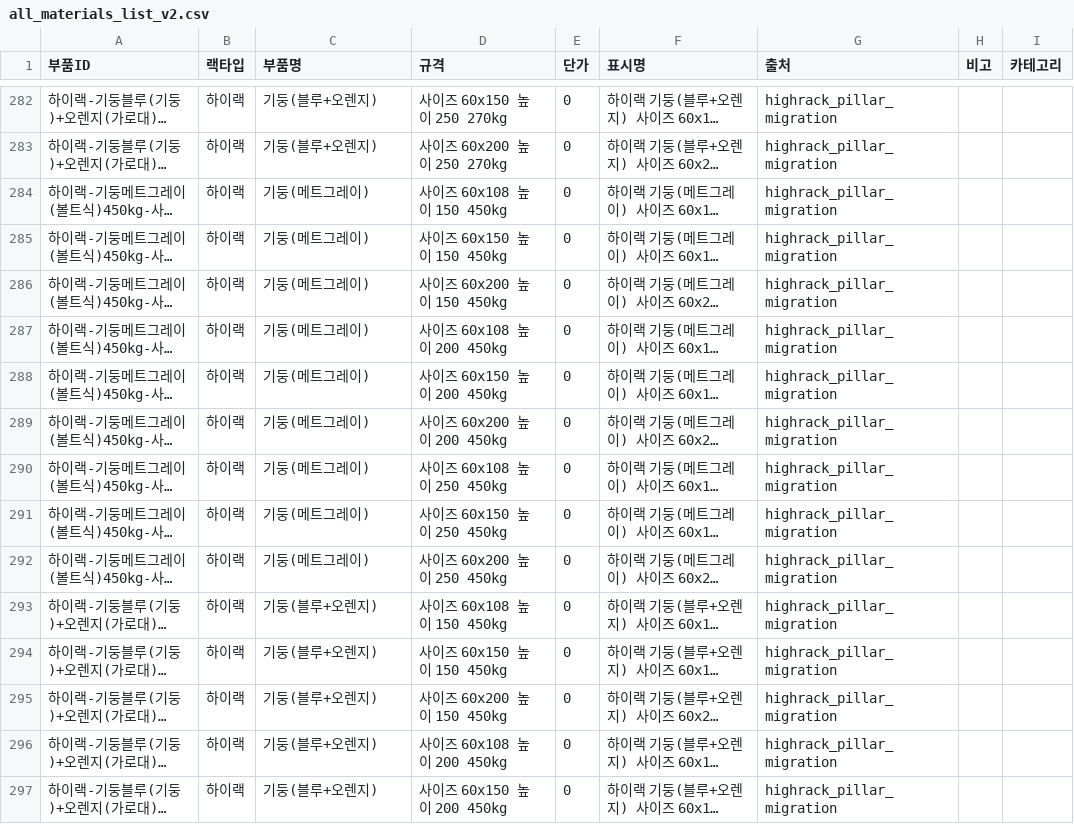
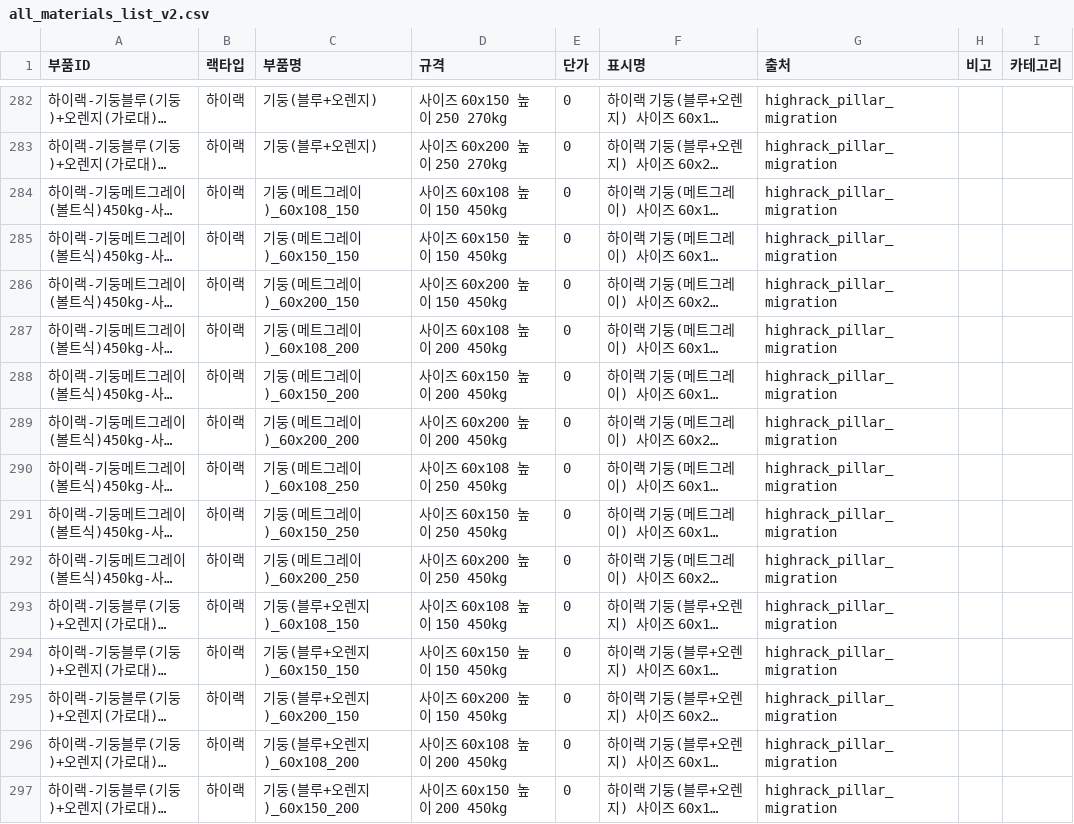
Before and after one commit to HHSsub/sammirack-estimator, a CSV file: public/all_materials_list_v2.csv, drawn as a sheet; only a part is shown, gaps mark what is left out; long unchanged cells end in …; the diff covers the shown part only; the diff names each change by its address in the sheet, - before the commit and + after, or states it on an @@ line.

Commit message:
Update all_materials_list_v2.csv

```diff
--- a/public/all_materials_list_v2.csv
+++ b/public/all_materials_list_v2.csv
-C284 (부품명): 기둥(메트그레이)
+C284 (부품명): 기둥(메트그레이)_60x108_150
-C285 (부품명): 기둥(메트그레이)
+C285 (부품명): 기둥(메트그레이)_60x150_150
-C286 (부품명): 기둥(메트그레이)
+C286 (부품명): 기둥(메트그레이)_60x200_150
-C287 (부품명): 기둥(메트그레이)
+C287 (부품명): 기둥(메트그레이)_60x108_200
-C288 (부품명): 기둥(메트그레이)
+C288 (부품명): 기둥(메트그레이)_60x150_200
-C289 (부품명): 기둥(메트그레이)
+C289 (부품명): 기둥(메트그레이)_60x200_200
-C290 (부품명): 기둥(메트그레이)
+C290 (부품명): 기둥(메트그레이)_60x108_250
-C291 (부품명): 기둥(메트그레이)
+C291 (부품명): 기둥(메트그레이)_60x150_250
-C292 (부품명): 기둥(메트그레이)
+C292 (부품명): 기둥(메트그레이)_60x200_250
-C293 (부품명): 기둥(블루+오렌지)
+C293 (부품명): 기둥(블루+오렌지)_60x108_150
-C294 (부품명): 기둥(블루+오렌지)
+C294 (부품명): 기둥(블루+오렌지)_60x150_150
-C295 (부품명): 기둥(블루+오렌지)
+C295 (부품명): 기둥(블루+오렌지)_60x200_150
-C296 (부품명): 기둥(블루+오렌지)
+C296 (부품명): 기둥(블루+오렌지)_60x108_200
-C297 (부품명): 기둥(블루+오렌지)
+C297 (부품명): 기둥(블루+오렌지)_60x150_200
```
Also changed, not shown: 22 edited cells elsewhere in this file.
